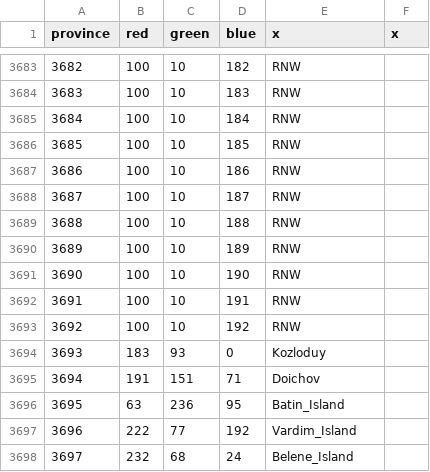
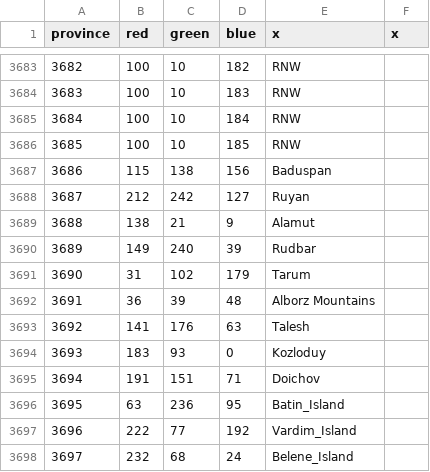
Before and after one commit to AltanIV/Victorum-Universalis-1.35.-KEBAB, a CSV file: map/definition.csv, drawn as a sheet; only a part is shown, gaps mark what is left out.

```diff
--- a/map/definition.csv
+++ b/map/definition.csv
@@ -3686,9 +3686,9 @@ province;red;green;blue;x;x
 3685;100;10;185;RNW;
-3686;100;10;186;RNW;
-3687;100;10;187;RNW;
-3688;100;10;188;RNW;
-3689;100;10;189;RNW;
-3690;100;10;190;RNW;
-3691;100;10;191;RNW;
-3692;100;10;192;RNW;
+3686;115;138;156;Baduspan;
+3687;212;242;127;Ruyan;
+3688;138;21;9;Alamut;
+3689;149;240;39;Rudbar;
+3690;31;102;179;Tarum;
+3691;36;39;48;Alborz Mountains;
+3692;141;176;63;Talesh;
 3693;183;93;0;Kozloduy;
```
Also changed, not shown: 23 other files.
